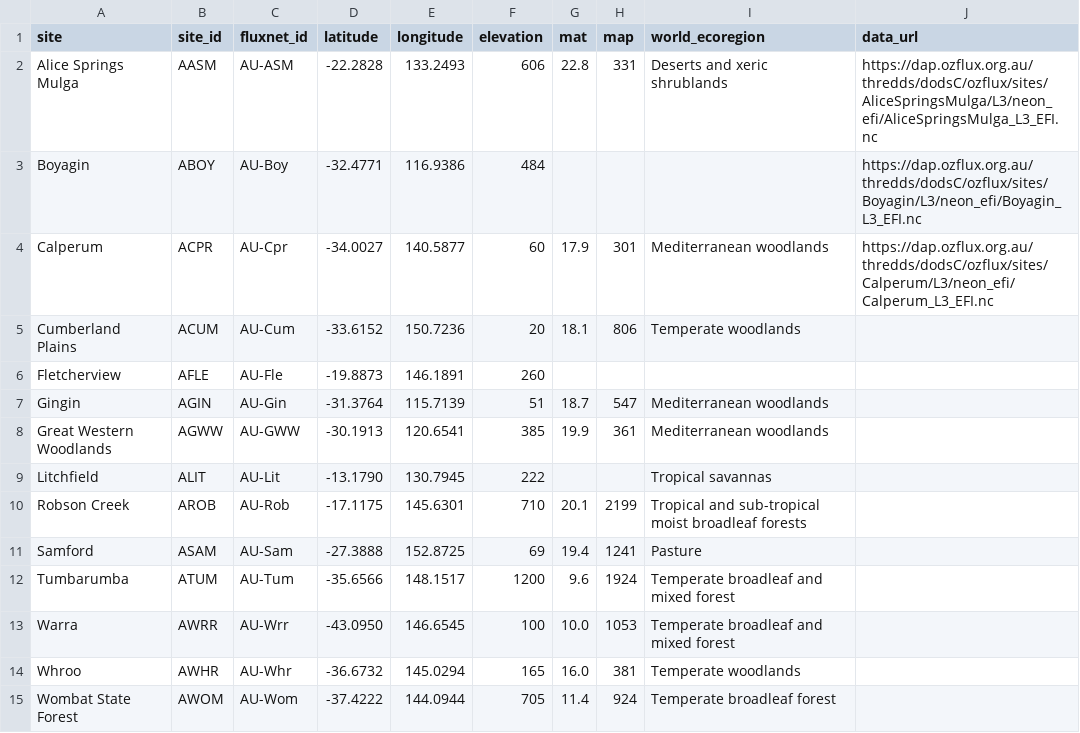
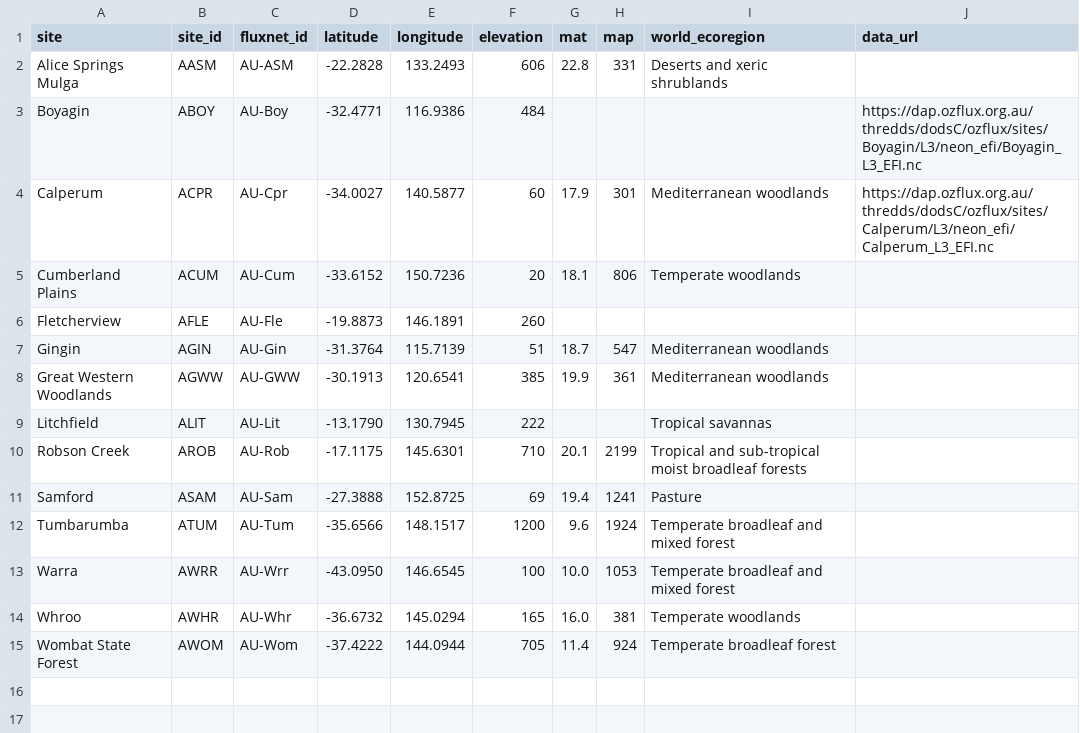
Before and after one commit to eco4cast/tern4cast, a CSV file: tern_field_site_metadata.csv, drawn as a sheet.

Commit message:
updating sites

```diff
--- a/tern_field_site_metadata.csv
+++ b/tern_field_site_metadata.csv
@@ -1,3 +1,3 @@
 site,site_id,fluxnet_id,latitude,longitude,elevation,mat,map,world_ecoregion, data_url
-Alice Springs Mulga,AASM,AU-ASM,-22.2828,133.2493,606,22.8,331,Deserts and xeric shrublands, https://dap.ozflux.org.au/thredds/dodsC/ozflux/sites/AliceSpringsMulga/L3/neon_efi/AliceSpringsMulga_L3_EFI.nc
+Alice Springs Mulga,AASM,AU-ASM,-22.2828,133.2493,606,22.8,331,Deserts and xeric shrublands,
 Boyagin,ABOY,AU-Boy,-32.4771,116.9386,484,,,, https://dap.ozflux.org.au/thredds/dodsC/ozflux/sites/Boyagin/L3/neon_efi/Boyagin_L3_EFI.nc
```
Also changed, not shown: 1 other file.
